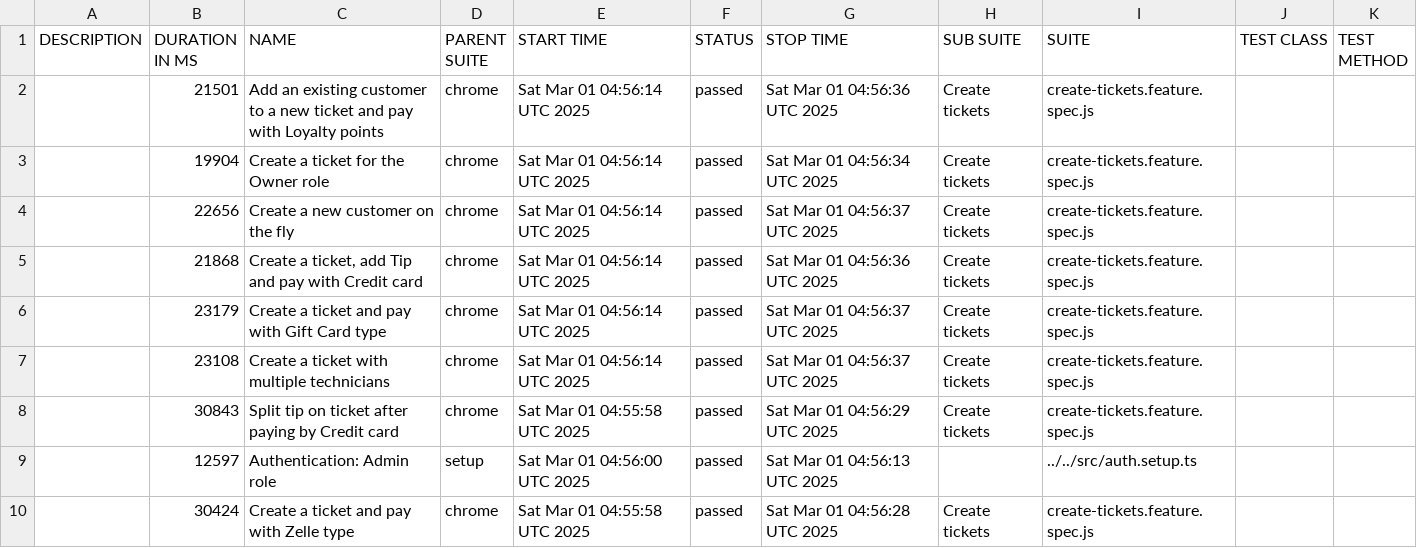
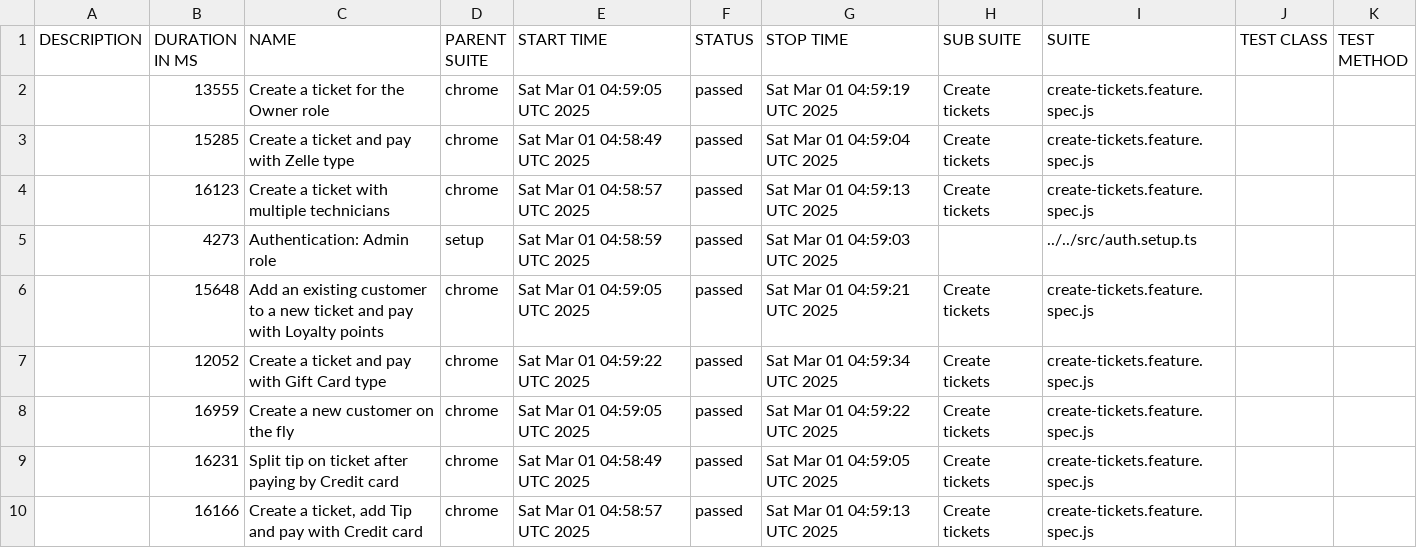
Before and after one commit to thuyen2908/report-pos-web, a CSV file: data/suites.csv, drawn as a sheet.

```diff
--- a/data/suites.csv
+++ b/data/suites.csv
@@ -1,10 +1,10 @@
 "DESCRIPTION","DURATION IN MS","NAME","PARENT SUITE","START TIME","STATUS","STOP TIME","SUB SUITE","SUITE","TEST CLASS","TEST METHOD"
-"","21501","Add an existing customer to a new ticket and pay with Loyalty points","chrome","Sat Mar 01 04:56:14 UTC 2025","passed","Sat Mar 01 04:56:36 UTC 2025","Create tickets","create-tickets.feature.spec.js","",""
-"","19904","Create a ticket for the Owner role","chrome","Sat Mar 01 04:56:14 UTC 2025","passed","Sat Mar 01 04:56:34 UTC 2025","Create tickets","create-tickets.feature.spec.js","",""
-"","22656","Create a new customer on the fly","chrome","Sat Mar 01 04:56:14 UTC 2025","passed","Sat Mar 01 04:56:37 UTC 2025","Create tickets","create-tickets.feature.spec.js","",""
-"","21868","Create a ticket, add Tip and pay with Credit card","chrome","Sat Mar 01 04:56:14 UTC 2025","passed","Sat Mar 01 04:56:36 UTC 2025","Create tickets","create-tickets.feature.spec.js","",""
-"","23179","Create a ticket and pay with Gift Card type","chrome","Sat Mar 01 04:56:14 UTC 2025","passed","Sat Mar 01 04:56:37 UTC 2025","Create tickets","create-tickets.feature.spec.js","",""
-"","23108","Create a ticket with multiple technicians","chrome","Sat Mar 01 04:56:14 UTC 2025","passed","Sat Mar 01 04:56:37 UTC 2025","Create tickets","create-tickets.feature.spec.js","",""
-"","30843","Split tip on ticket after paying by Credit card","chrome","Sat Mar 01 04:55:58 UTC 2025","passed","Sat Mar 01 04:56:29 UTC 2025","Create tickets","create-tickets.feature.spec.js","",""
-"","12597","Authentication: Admin role","setup","Sat Mar 01 04:56:00 UTC 2025","passed","Sat Mar 01 04:56:13 UTC 2025","","../../src/auth.setup.ts","",""
-"","30424","Create a ticket and pay with Zelle type","chrome","Sat Mar 01 04:55:58 UTC 2025","passed","Sat Mar 01 04:56:28 UTC 2025","Create tickets","create-tickets.feature.spec.js","",""
+"","13555","Create a ticket for the Owner role","chrome","Sat Mar 01 04:59:05 UTC 2025","passed","Sat Mar 01 04:59:19 UTC 2025","Create tickets","create-tickets.feature.spec.js","",""
+"","15285","Create a ticket and pay with Zelle type","chrome","Sat Mar 01 04:58:49 UTC 2025","passed","Sat Mar 01 04:59:04 UTC 2025","Create tickets","create-tickets.feature.spec.js","",""
+"","16123","Create a ticket with multiple technicians","chrome","Sat Mar 01 04:58:57 UTC 2025","passed","Sat Mar 01 04:59:13 UTC 2025","Create tickets","create-tickets.feature.spec.js","",""
+"","4273","Authentication: Admin role","setup","Sat Mar 01 04:58:59 UTC 2025","passed","Sat Mar 01 04:59:03 UTC 2025","","../../src/auth.setup.ts","",""
+"","15648","Add an existing customer to a new ticket and pay with Loyalty points","chrome","Sat Mar 01 04:59:05 UTC 2025","passed","Sat Mar 01 04:59:21 UTC 2025","Create tickets","create-tickets.feature.spec.js","",""
+"","12052","Create a ticket and pay with Gift Card type","chrome","Sat Mar 01 04:59:22 UTC 2025","passed","Sat Mar 01 04:59:34 UTC 2025","Create tickets","create-tickets.feature.spec.js","",""
+"","16959","Create a new customer on the fly","chrome","Sat Mar 01 04:59:05 UTC 2025","passed","Sat Mar 01 04:59:22 UTC 2025","Create tickets","create-tickets.feature.spec.js","",""
+"","16231","Split tip on ticket after paying by Credit card","chrome","Sat Mar 01 04:58:49 UTC 2025","passed","Sat Mar 01 04:59:05 UTC 2025","Create tickets","create-tickets.feature.spec.js","",""
+"","16166","Create a ticket, add Tip and pay with Credit card","chrome","Sat Mar 01 04:58:57 UTC 2025","passed","Sat Mar 01 04:59:13 UTC 2025","Create tickets","create-tickets.feature.spec.js","",""
```
Also changed, not shown: 44 other files.
